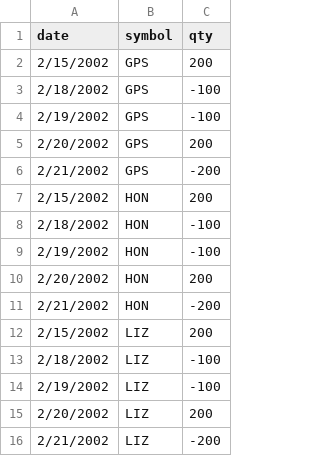
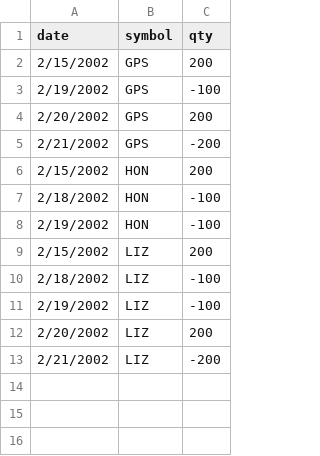
Before and after one commit to pcawthron/StockData, a CSV file: One Symbol Per Row.csv, drawn as a sheet; the diff names each change by its address in the sheet, - before the commit and + after, or states it on an @@ line.

Commit message:
Delete some rows to test forward fill

```diff
--- a/One Symbol Per Row.csv
+++ b/One Symbol Per Row.csv
-row 3: 2/18/2002 | GPS | -100
-row 10: 2/20/2002 | HON | 200
-row 11: 2/21/2002 | HON | -200
```
